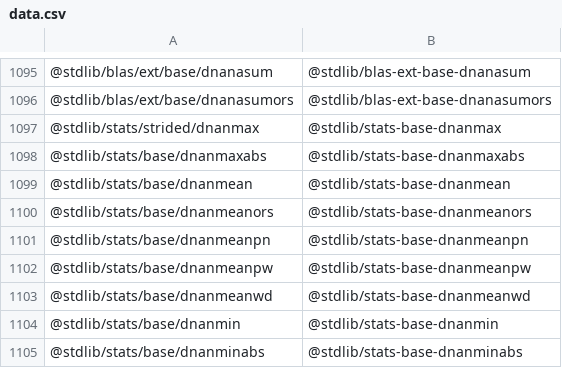
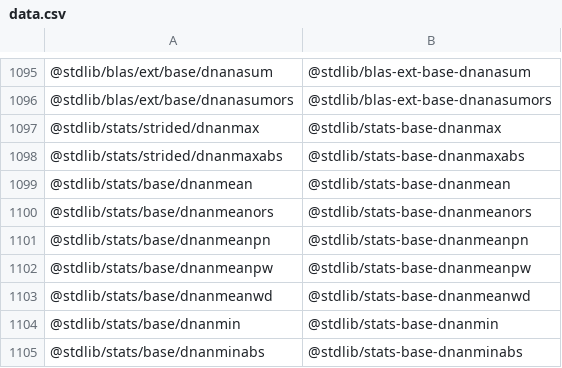
Before and after one commit to stdlib-js/namespace-pkg2standalone, a CSV file: data/data.csv, drawn as a sheet; only a part is shown, gaps mark what is left out.

```diff
--- a/data/data.csv
+++ b/data/data.csv
@@ -1097,3 +1097,3 @@
 "@stdlib/stats/strided/dnanmax","@stdlib/stats-base-dnanmax"
-"@stdlib/stats/base/dnanmaxabs","@stdlib/stats-base-dnanmaxabs"
+"@stdlib/stats/strided/dnanmaxabs","@stdlib/stats-base-dnanmaxabs"
 "@stdlib/stats/base/dnanmean","@stdlib/stats-base-dnanmean"
```
Also changed, not shown: 4 other files.
